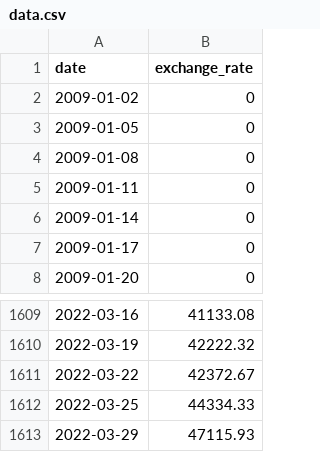
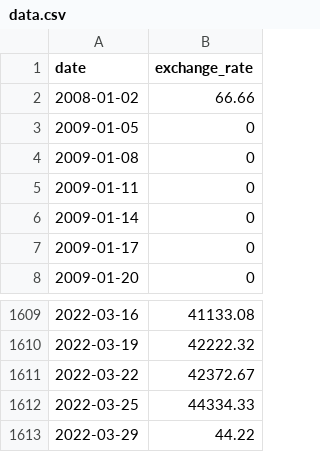
Before and after one commit to maitreverge/cpp_42, a CSV file: cpp_09/ex00/data.csv, drawn as a sheet; only a part is shown, gaps mark what is left out.

```diff
--- a/cpp_09/ex00/data.csv
+++ b/cpp_09/ex00/data.csv
@@ -1,3 +1,3 @@
 date,exchange_rate
-2009-01-02,0
+2008-01-02,66.66
 2009-01-05,0
@@ -1612,2 +1612,2 @@ date,exchange_rate
 2022-03-25,44334.33
-2022-03-29,47115.93
+2022-03-29,44.22
```
Also changed, not shown: 3 other files.
